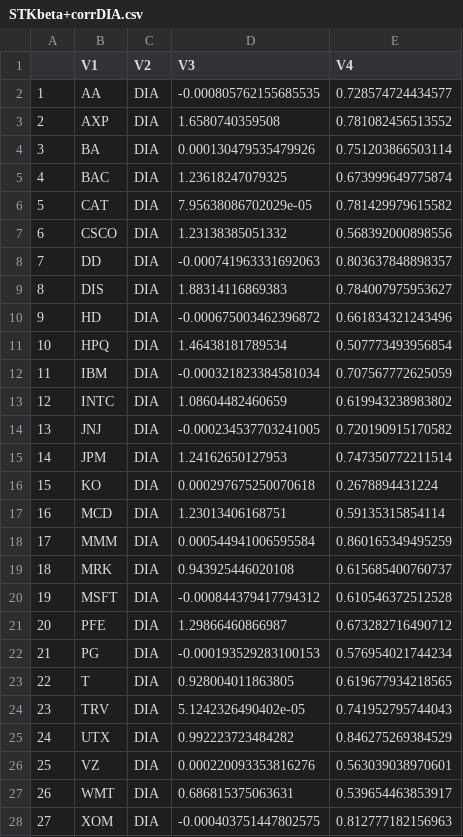
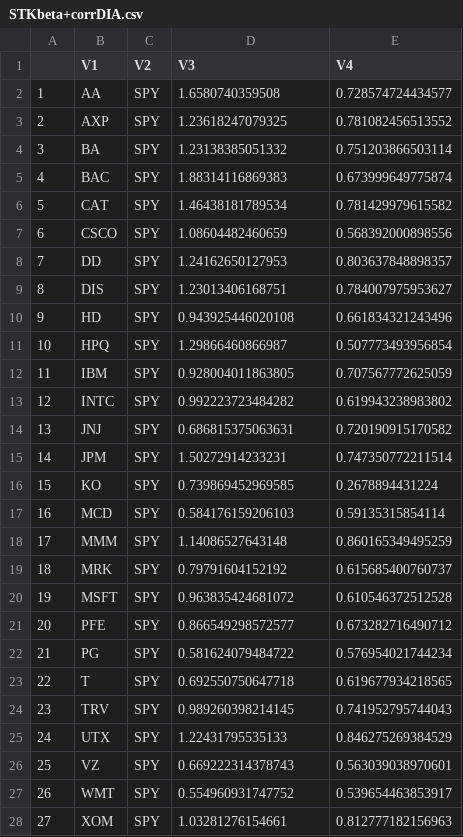
Before and after one commit to AvengersPy/MyPairs, a CSV file: Correlation/STKbeta+corrDIA.csv, drawn as a sheet.

Commit message:
correct dia's beta

```diff
--- a/Correlation/STKbeta+corrDIA.csv
+++ b/Correlation/STKbeta+corrDIA.csv
@@ -1,28 +1,28 @@
 "","V1","V2","V3","V4"
-"1","AA","DIA","-0.000805762155685535","0.728574724434577"
-"2","AXP","DIA","1.6580740359508","0.781082456513552"
-"3","BA","DIA","0.000130479535479926","0.751203866503114"
-"4","BAC","DIA","1.23618247079325","0.673999649775874"
-"5","CAT","DIA","7.95638086702029e-05","0.781429979615582"
-"6","CSCO","DIA","1.23138385051332","0.568392000898556"
-"7","DD","DIA","-0.000741963331692063","0.803637848898357"
-"8","DIS","DIA","1.88314116869383","0.784007975953627"
-"9","HD","DIA","-0.000675003462396872","0.661834321243496"
-"10","HPQ","DIA","1.46438181789534","0.507773493956854"
-"11","IBM","DIA","-0.000321823384581034","0.707567772625059"
-"12","INTC","DIA","1.08604482460659","0.619943238983802"
-"13","JNJ","DIA","-0.000234537703241005","0.720190915170582"
-"14","JPM","DIA","1.24162650127953","0.747350772211514"
-"15","KO","DIA","0.000297675250070618","0.2678894431224"
-"16","MCD","DIA","1.23013406168751","0.59135315854114"
-"17","MMM","DIA","0.000544941006595584","0.860165349495259"
-"18","MRK","DIA","0.943925446020108","0.615685400760737"
-"19","MSFT","DIA","-0.000844379417794312","0.610546372512528"
-"20","PFE","DIA","1.29866460866987","0.673282716490712"
-"21","PG","DIA","-0.000193529283100153","0.576954021744234"
-"22","T","DIA","0.928004011863805","0.619677934218565"
-"23","TRV","DIA","5.1242326490402e-05","0.741952795744043"
-"24","UTX","DIA","0.992223723484282","0.846275269384529"
-"25","VZ","DIA","0.000220093353816276","0.563039038970601"
-"26","WMT","DIA","0.686815375063631","0.539654463853917"
-"27","XOM","DIA","-0.000403751447802575","0.812777182156963"
+"1","AA","SPY","1.6580740359508","0.728574724434577"
+"2","AXP","SPY","1.23618247079325","0.781082456513552"
+"3","BA","SPY","1.23138385051332","0.751203866503114"
+"4","BAC","SPY","1.88314116869383","0.673999649775874"
+"5","CAT","SPY","1.46438181789534","0.781429979615582"
+"6","CSCO","SPY","1.08604482460659","0.568392000898556"
+"7","DD","SPY","1.24162650127953","0.803637848898357"
+"8","DIS","SPY","1.23013406168751","0.784007975953627"
+"9","HD","SPY","0.943925446020108","0.661834321243496"
+"10","HPQ","SPY","1.29866460866987","0.507773493956854"
+"11","IBM","SPY","0.928004011863805","0.707567772625059"
+"12","INTC","SPY","0.992223723484282","0.619943238983802"
+"13","JNJ","SPY","0.686815375063631","0.720190915170582"
+"14","JPM","SPY","1.50272914233231","0.747350772211514"
+"15","KO","SPY","0.739869452969585","0.2678894431224"
+"16","MCD","SPY","0.584176159206103","0.59135315854114"
+"17","MMM","SPY","1.14086527643148","0.860165349495259"
+"18","MRK","SPY","0.79791604152192","0.615685400760737"
+"19","MSFT","SPY","0.963835424681072","0.610546372512528"
+"20","PFE","SPY","0.866549298572577","0.673282716490712"
+"21","PG","SPY","0.581624079484722","0.576954021744234"
+"22","T","SPY","0.692550750647718","0.619677934218565"
+"23","TRV","SPY","0.989260398214145","0.741952795744043"
+"24","UTX","SPY","1.22431795535133","0.846275269384529"
+"25","VZ","SPY","0.669222314378743","0.563039038970601"
+"26","WMT","SPY","0.554960931747752","0.539654463853917"
+"27","XOM","SPY","1.03281276154661","0.812777182156963"
```
